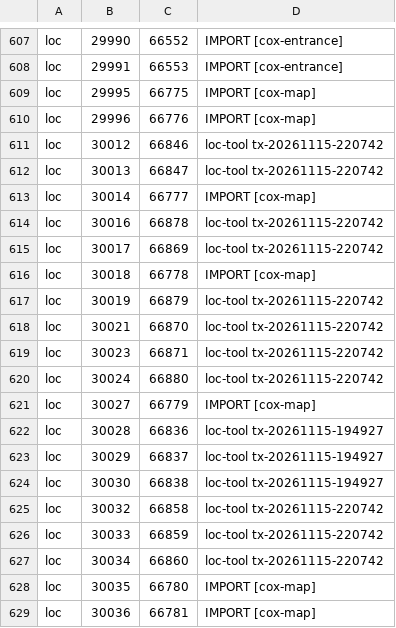
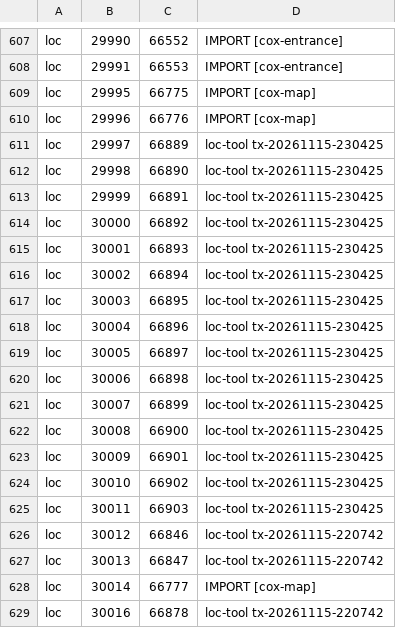
Before and after one commit to Meneerstink/game, a TSV file: data/cfg/cox/ids.tsv, drawn as a sheet; only a part is shown, gaps mark what is left out; the shorter side is filled out with more unchanged rows; the diff names each change by its address in the sheet, - before the commit and + after, or states it on an @@ line.

```diff
--- a/data/cfg/cox/ids.tsv
+++ b/data/cfg/cox/ids.tsv
+row 611: loc | 29997 | 66889 | loc-tool tx-20261115-230425
+row 612: loc | 29998 | 66890 | loc-tool tx-20261115-230425
+row 613: loc | 29999 | 66891 | loc-tool tx-20261115-230425
+row 614: loc | 30000 | 66892 | loc-tool tx-20261115-230425
+row 615: loc | 30001 | 66893 | loc-tool tx-20261115-230425
+row 616: loc | 30002 | 66894 | loc-tool tx-20261115-230425
+row 617: loc | 30003 | 66895 | loc-tool tx-20261115-230425
+row 618: loc | 30004 | 66896 | loc-tool tx-20261115-230425
+row 619: loc | 30005 | 66897 | loc-tool tx-20261115-230425
+row 620: loc | 30006 | 66898 | loc-tool tx-20261115-230425
+row 621: loc | 30007 | 66899 | loc-tool tx-20261115-230425
+row 622: loc | 30008 | 66900 | loc-tool tx-20261115-230425
+row 623: loc | 30009 | 66901 | loc-tool tx-20261115-230425
+row 624: loc | 30010 | 66902 | loc-tool tx-20261115-230425
+row 625: loc | 30011 | 66903 | loc-tool tx-20261115-230425
```
Also changed, not shown: 2 other files.
